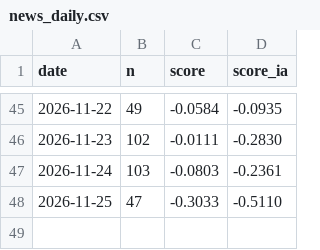
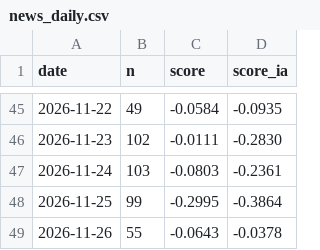
Before and after one commit to Gantz117/btc-model, a CSV file: data/news_daily.csv, drawn as a sheet; only a part is shown, gaps mark what is left out.

```diff
--- a/data/news_daily.csv
+++ b/data/news_daily.csv
@@ -47,2 +47,3 @@ date,n,score,score_ia
 2026-11-24,103,-0.0803,-0.2361
-2026-11-25,47,-0.3033,-0.5110
+2026-11-25,99,-0.2995,-0.3864
+2026-11-26,55,-0.0643,-0.0378
```
Also changed, not shown: data/coinmetrics_live.csv, data/fear_greed.csv, 6 other files.
